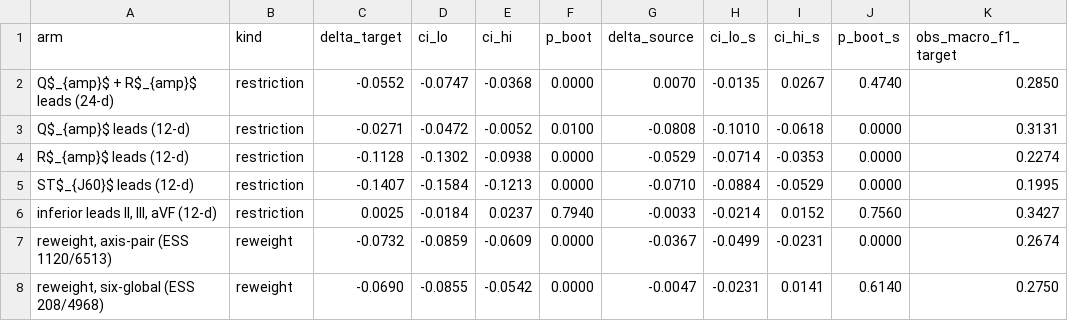
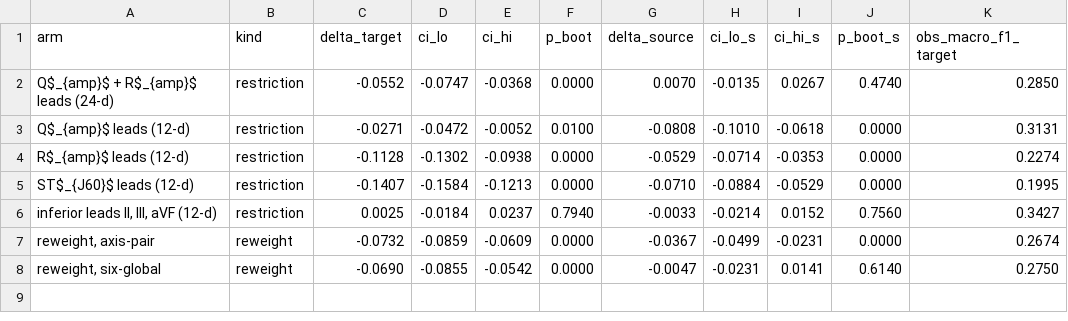
Before and after one commit to shenzi418/Interpreting-Latent-Space-in-Healthcare-Foundational-Models-Using-Digital-Twins, a CSV file: thesis_writeup/figures/fig3_points.csv, drawn as a sheet; only a part is shown; the diff names each change by its address in the sheet, - before the commit and + after, or states it on an @@ line.

Commit message:
thesis_writeup: Fig 4.3 centring (owner) — right dead-space trimmed, ESS detail left to Table 4.13, plot box near image centre

```diff
--- a/thesis_writeup/figures/fig3_points.csv
+++ b/thesis_writeup/figures/fig3_points.csv
-A7 (arm): reweight, axis-pair (ESS 1120/6513)
+A7 (arm): reweight, axis-pair
-A8 (arm): reweight, six-global (ESS 208/4968)
+A8 (arm): reweight, six-global
```
Also changed, not shown: 3 other files.
